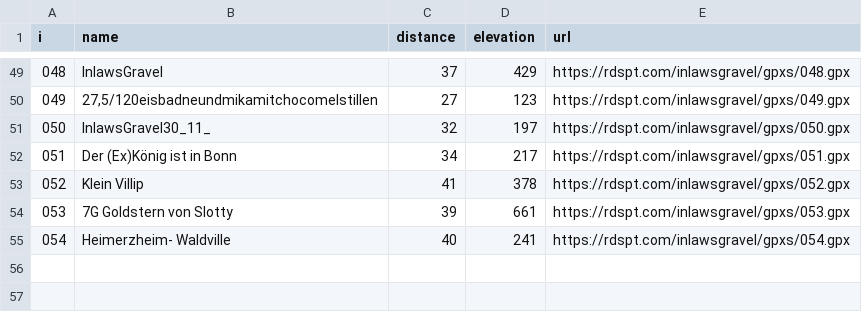
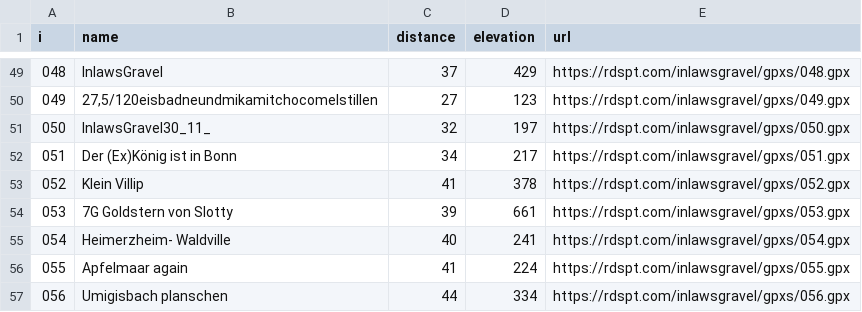
Before and after one commit to bearums/bearums.github.io, a CSV file: inlawsgravel/gpxs/info.csv, drawn as a sheet; only a part is shown, gaps mark what is left out.

```diff
--- a/inlawsgravel/gpxs/info.csv
+++ b/inlawsgravel/gpxs/info.csv
@@ -55 +55,3 @@ i,name,distance,elevation,url
 054,Heimerzheim- Waldville,40,241,https://rdspt.com/inlawsgravel/gpxs/054.gpx
+055,Apfelmaar again,41,224,https://rdspt.com/inlawsgravel/gpxs/055.gpx
+056,Umigisbach planschen,44,334,https://rdspt.com/inlawsgravel/gpxs/056.gpx
```
Also changed, not shown: 14 other files.
